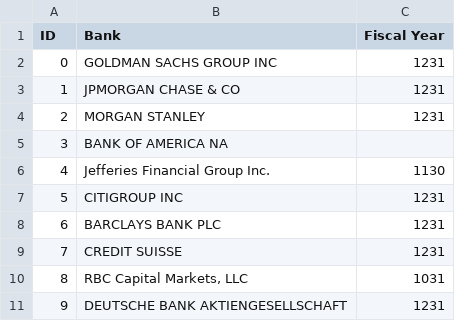
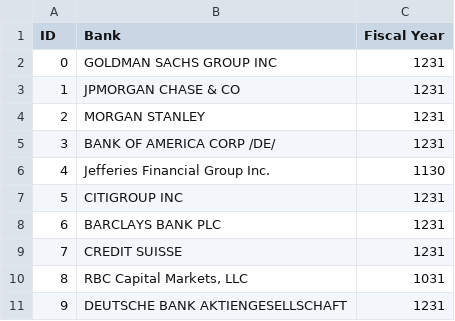
Before and after one commit to equitymarkets/InvestmentBanking, a CSV file: DATA/banks.csv, drawn as a sheet.

Commit message:
correct info. BofA

```diff
--- a/DATA/banks.csv
+++ b/DATA/banks.csv
@@ -4,3 +4,3 @@ ID,Bank,Fiscal Year
 2,MORGAN STANLEY,1231
-3,BANK OF AMERICA NA,
+3,BANK OF AMERICA CORP /DE/,1231
 4,Jefferies Financial Group Inc.,1130
```
